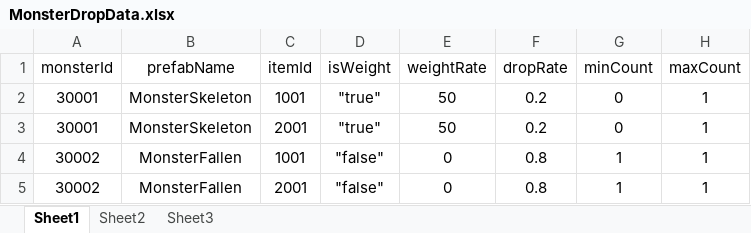
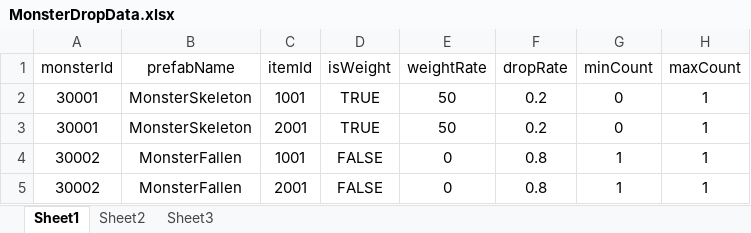
Before and after one commit to SBlake123/BasicFramework, an Excel workbook: 문서/Monster/MonsterDropData.xlsx, sheet Sheet1, drawn as a sheet; values as stored, in another font and other column widths than the file's, no borders; the diff names each change by its address in the sheet, - before the commit and + after, or states it on an @@ line.

```diff
--- a/문서/Monster/MonsterDropData.xlsx (sheet Sheet1)
+++ b/문서/Monster/MonsterDropData.xlsx (sheet Sheet1)
-D2:D3 (isWeight): "true"
+D2:D3 (isWeight): TRUE
-D4:D5 (isWeight): "false"
+D4:D5 (isWeight): FALSE
```
Also changed, not shown: 문서/Monster/MonsterAttackData.xlsx, 문서/Monster/MonsterData.xlsx, 4 other files.
